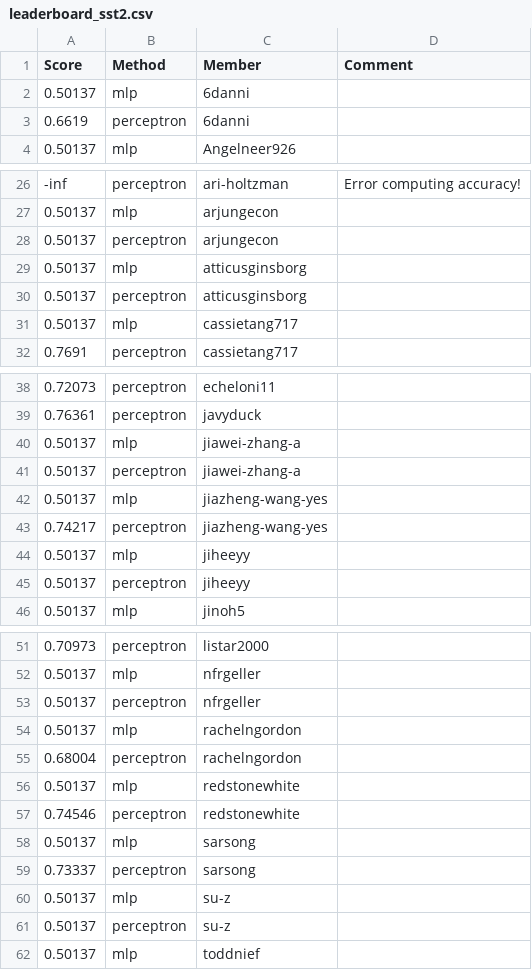
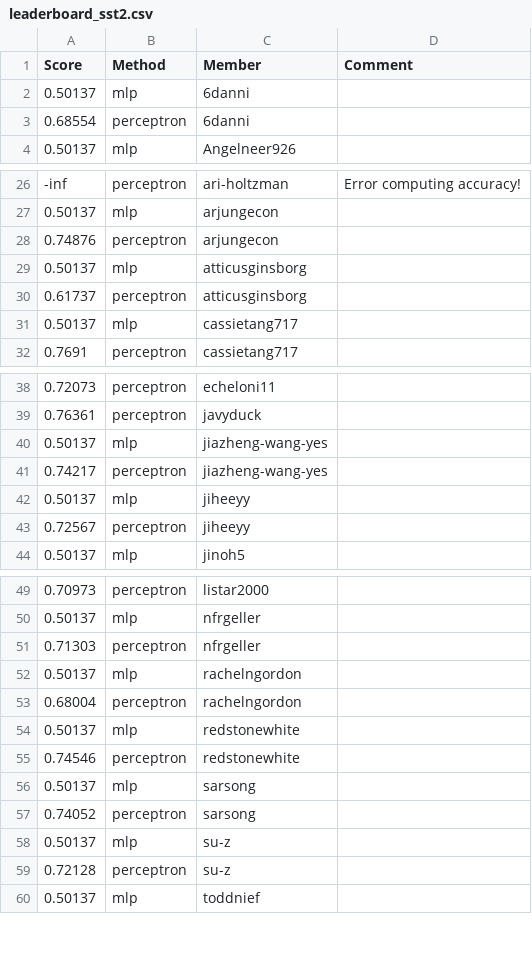
Before and after one commit to UChi-CI/data-37712-win25-leaderboard, a CSV file: assignment-1-leaderboard/leaderboard_sst2.csv, drawn as a sheet; only a part is shown, gaps mark what is left out.

Commit message:
Leaderboard Update

```diff
--- a/assignment-1-leaderboard/leaderboard_sst2.csv
+++ b/assignment-1-leaderboard/leaderboard_sst2.csv
@@ -2,3 +2,3 @@ Score,Method,Member,Comment
 0.50137,mlp,6danni,
-0.6619,perceptron,6danni,
+0.68554,perceptron,6danni,
 0.50137,mlp,Angelneer926,
@@ -27,5 +27,5 @@ Score,Method,Member,Comment
 0.50137,mlp,arjungecon,
-0.50137,perceptron,arjungecon,
+0.74876,perceptron,arjungecon,
 0.50137,mlp,atticusginsborg,
-0.50137,perceptron,atticusginsborg,
+0.61737,perceptron,atticusginsborg,
 0.50137,mlp,cassietang717,
@@ -39,4 +39,2 @@ Score,Method,Member,Comment
 0.76361,perceptron,javyduck,
-0.50137,mlp,jiawei-zhang-a,
-0.50137,perceptron,jiawei-zhang-a,
 0.50137,mlp,jiazheng-wang-yes,
@@ -44,3 +42,3 @@ Score,Method,Member,Comment
 0.50137,mlp,jiheeyy,
-0.50137,perceptron,jiheeyy,
+0.72567,perceptron,jiheeyy,
 0.50137,mlp,jinoh5,
@@ -52,3 +50,3 @@ Score,Method,Member,Comment
 0.50137,mlp,nfrgeller,
-0.50137,perceptron,nfrgeller,
+0.71303,perceptron,nfrgeller,
 0.50137,mlp,rachelngordon,
@@ -58,5 +56,5 @@ Score,Method,Member,Comment
 0.50137,mlp,sarsong,
-0.73337,perceptron,sarsong,
+0.74052,perceptron,sarsong,
 0.50137,mlp,su-z,
-0.50137,perceptron,su-z,
+0.72128,perceptron,su-z,
 0.50137,mlp,toddnief,
```
